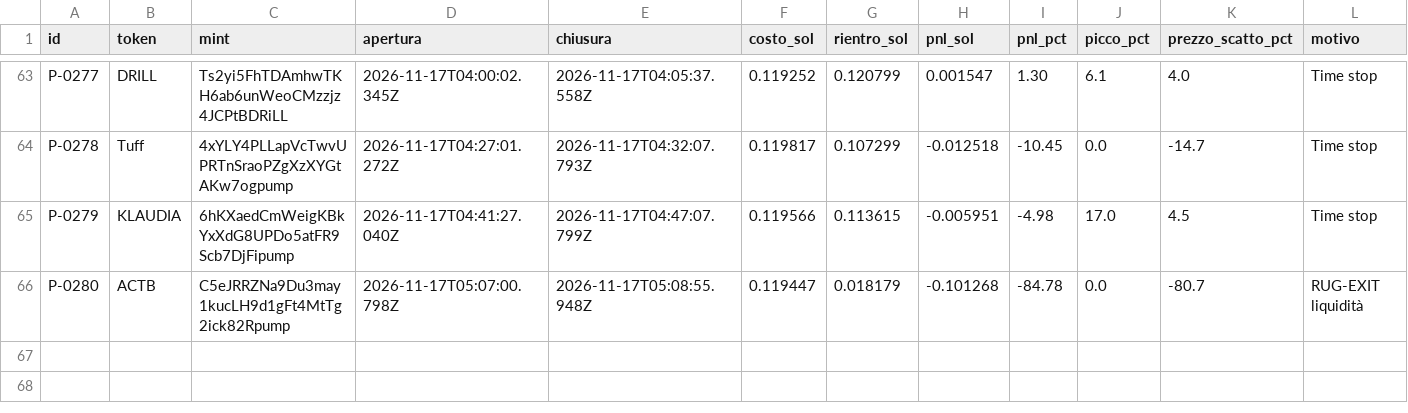
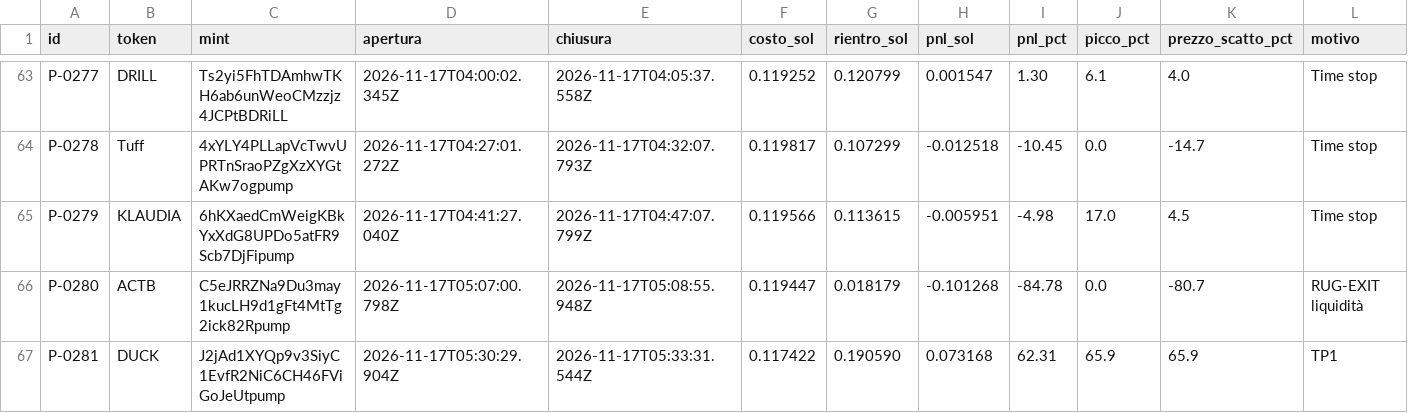
Before and after one commit to salvogeraci030899-wq/Kaiser-Desk, a CSV file: journal.csv, drawn as a sheet; only a part is shown, gaps mark what is left out; rows hold the shown columns only; the diff names each change by its address in the sheet, - before the commit and + after, or states it on an @@ line.

```diff
--- a/journal.csv
+++ b/journal.csv
+row 67: P-0281 | DUCK | J2jAd1XYQp9v3SiyC1EvfR2NiC6CH46FViGoJeUtpump | 2026-11-17T05:30:29.904Z | 2026-11-17T05:33:31.544Z | 0.117422 | 0.190590 | 0.073168 | 62.31 | 65.9 | 65.9 | TP1
```
Also changed, not shown: 4 other files.
